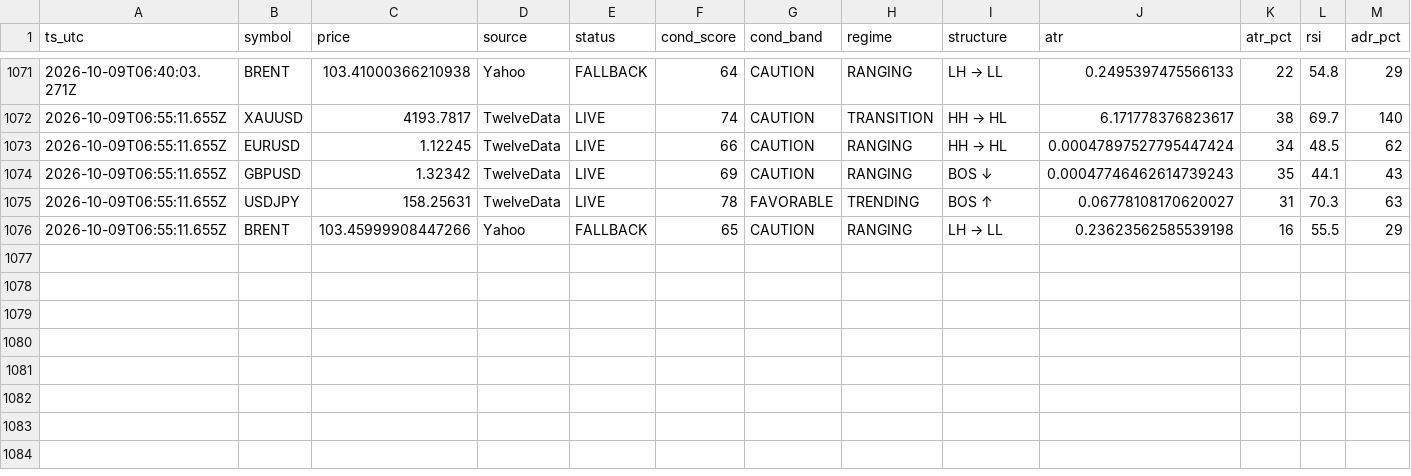
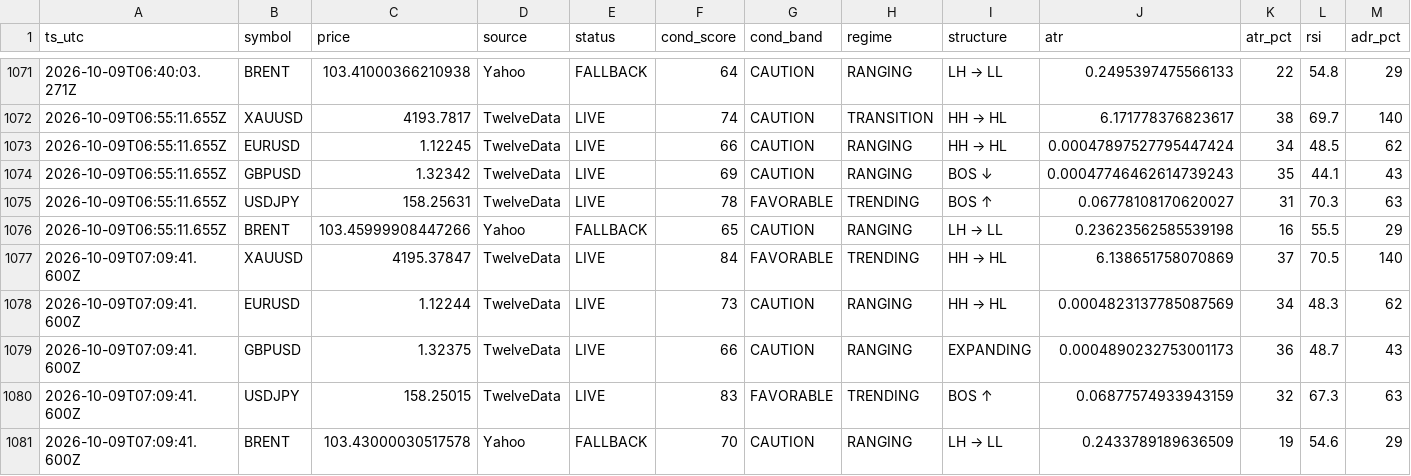
Before and after one commit to hamedezzati1362/TradingOS, a CSV file: records-2026-10.csv, drawn as a sheet; only a part is shown, gaps mark what is left out; rows hold the shown columns only; the diff names each change by its address in the sheet, - before the commit and + after, or states it on an @@ line.

Commit message:
history 2026-10-09T07:09:41Z

```diff
--- a/records-2026-10.csv
+++ b/records-2026-10.csv
+row 1077: 2026-10-09T07:09:41.600Z | XAUUSD | 4195.37847 | TwelveData | LIVE | 84 | FAVORABLE | TRENDING | HH → HL | 6.138651758070869 | 37 | 70.5 | 140
+row 1078: 2026-10-09T07:09:41.600Z | EURUSD | 1.12244 | TwelveData | LIVE | 73 | CAUTION | RANGING | HH → HL | 0.0004823137785087569 | 34 | 48.3 | 62
+row 1079: 2026-10-09T07:09:41.600Z | GBPUSD | 1.32375 | TwelveData | LIVE | 66 | CAUTION | RANGING | EXPANDING | 0.0004890232753001173 | 36 | 48.7 | 43
+row 1080: 2026-10-09T07:09:41.600Z | USDJPY | 158.25015 | TwelveData | LIVE | 83 | FAVORABLE | TRENDING | BOS ↑ | 0.06877574933943159 | 32 | 67.3 | 63
+row 1081: 2026-10-09T07:09:41.600Z | BRENT | 103.43000030517578 | Yahoo | FALLBACK | 70 | CAUTION | RANGING | LH → LL | 0.2433789189636509 | 19 | 54.6 | 29
```
